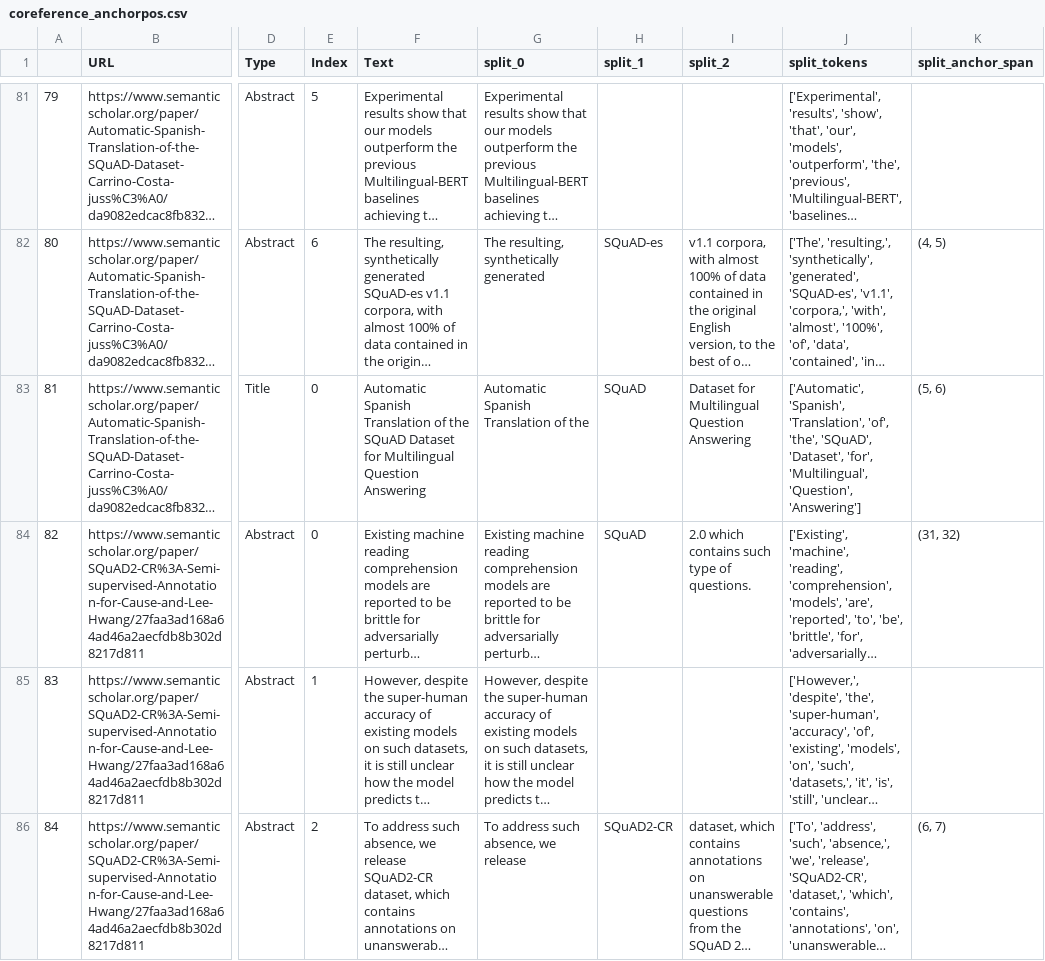
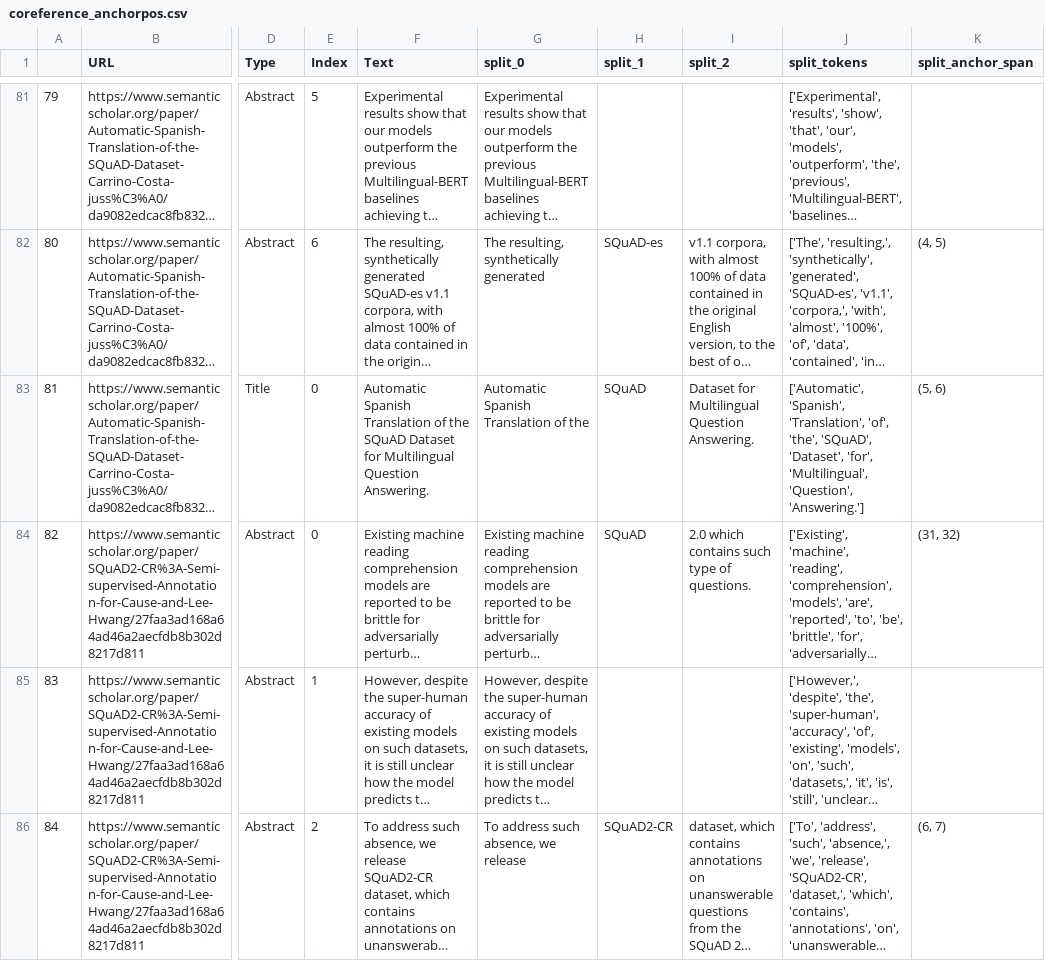
Before and after one commit to cephcyn/alignpaper, a CSV file: outputs/SQuAD/coreference_anchorpos.csv, drawn as a sheet; only a part is shown, gaps mark what is left out; long unchanged cells end in …; the diff covers the shown part only; the diff names each change by its address in the sheet, - before the commit and + after, or states it on an @@ line.

```diff
--- a/outputs/SQuAD/coreference_anchorpos.csv
+++ b/outputs/SQuAD/coreference_anchorpos.csv
-F83 (Text): …Multilingual Question Answering
+F83 (Text): …Multilingual Question Answering.
-I83 (split_2): Dataset for Multilingual Question Answering
+I83 (split_2): Dataset for Multilingual Question Answering.
-J83 (split_tokens): …'Multilingual', 'Question', 'Answering']
+J83 (split_tokens): …'Multilingual', 'Question', 'Answering.']
```
Also changed, not shown: 2 removed rows, 104 edited cells and row numbers in column A elsewhere in this file, outputs/BERT/coreference_anchorpos.csv, outputs/BERT/whitespace_anchorpos.csv, 43 other files.
